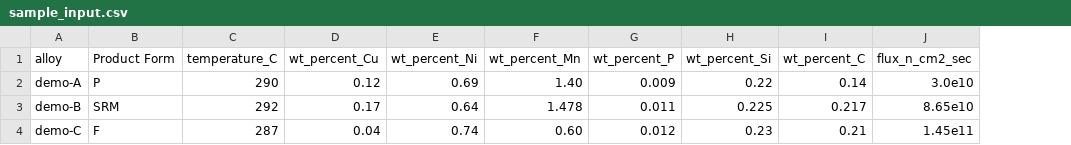
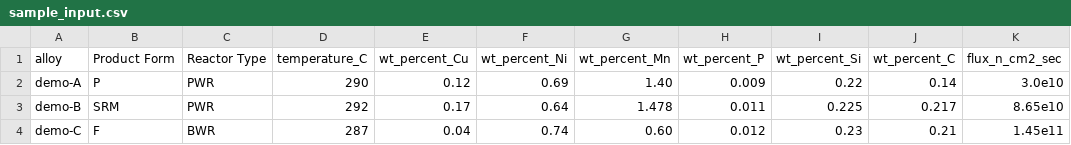
Before and after one commit to ddmorgan/rpv_web, a CSV file: examples/sample_input.csv, drawn as a sheet; only a part is shown; the diff names each change by its address in the sheet, - before the commit and + after, or states it on an @@ line.

```diff
--- a/examples/sample_input.csv
+++ b/examples/sample_input.csv
+column C (Reactor Type), rows 2-4: PWR | PWR | BWR
```
Also changed, not shown: 18 other files.
